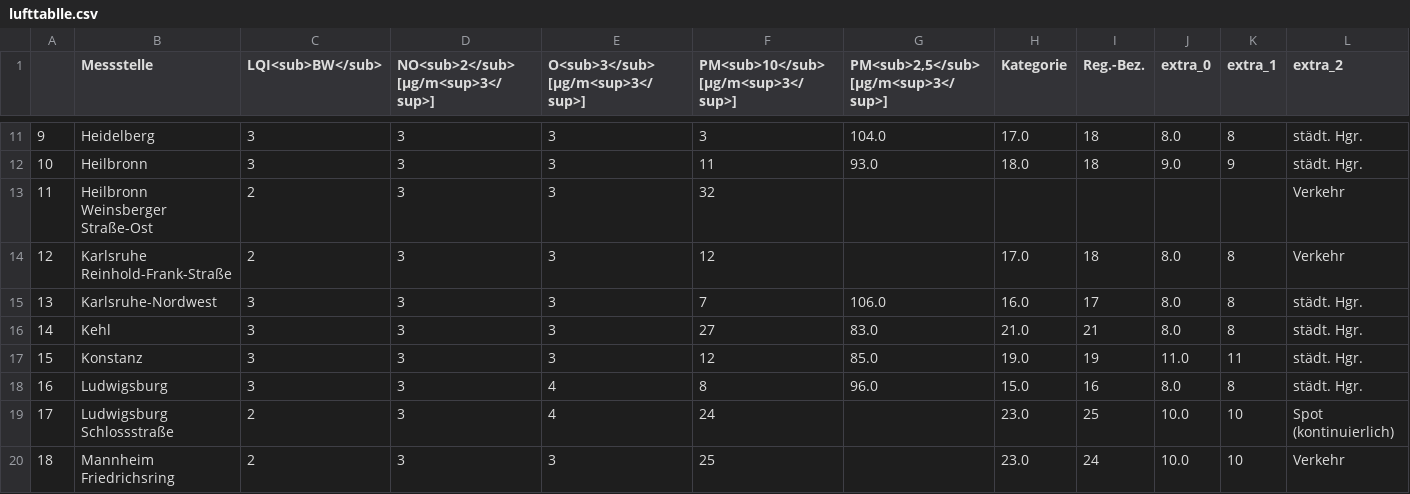
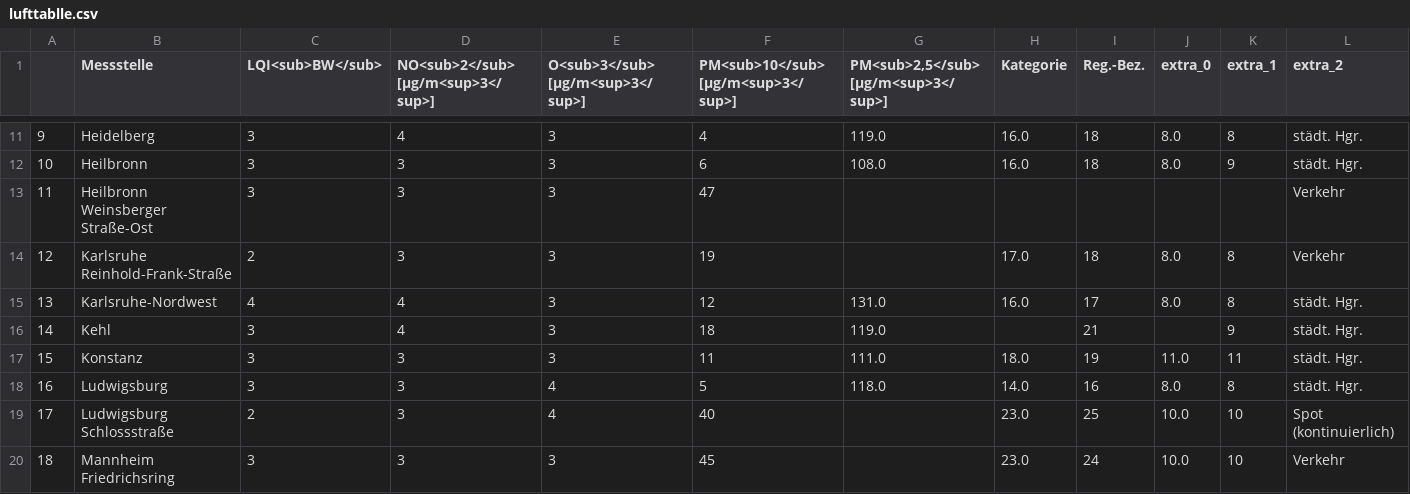
Before and after one commit to Sprossenboxer/feinstaub_bw, a CSV file: lufttablle.csv, drawn as a sheet; only a part is shown, gaps mark what is left out; the diff covers the shown part only; the diff names each change by its address in the sheet, - before the commit and + after, or states it on an @@ line.

```diff
--- a/lufttablle.csv
+++ b/lufttablle.csv
-D11: 3
+D11: 4
-F11: 3
+F11: 4
-G11: 104.0
+G11: 119.0
-H11 (Kategorie): 17.0
+H11 (Kategorie): 16.0
-F12: 11
+F12: 6
-G12: 93.0
+G12: 108.0
-H12 (Kategorie): 18.0
+H12 (Kategorie): 16.0
-J12 (extra_0): 9.0
+J12 (extra_0): 8.0
-C13 (LQI<sub>BW</sub>): 2
+C13 (LQI<sub>BW</sub>): 3
-F13: 32
+F13: 47
-F14: 12
+F14: 19
-C15 (LQI<sub>BW</sub>): 3
+C15 (LQI<sub>BW</sub>): 4
-D15:D16: 3
+D15:D16: 4
-F15: 7
+F15: 12
-G15: 106.0
+G15: 131.0
-F16: 27
+F16: 18
-G16: 83.0
+G16: 119.0
-H16 (Kategorie): 21.0
+H16 (Kategorie): (empty)
-J16 (extra_0): 8.0
+J16 (extra_0): (empty)
-K16 (extra_1): 8
+K16 (extra_1): 9
-F17: 12
+F17: 11
-G17: 85.0
+G17: 111.0
-H17 (Kategorie): 19.0
+H17 (Kategorie): 18.0
-F18: 8
+F18: 5
-G18: 96.0
+G18: 118.0
-H18 (Kategorie): 15.0
+H18 (Kategorie): 14.0
-F19: 24
+F19: 40
-C20 (LQI<sub>BW</sub>): 2
+C20 (LQI<sub>BW</sub>): 3
-F20: 25
+F20: 45
```
Also changed, not shown: 87 edited cells elsewhere in this file.
